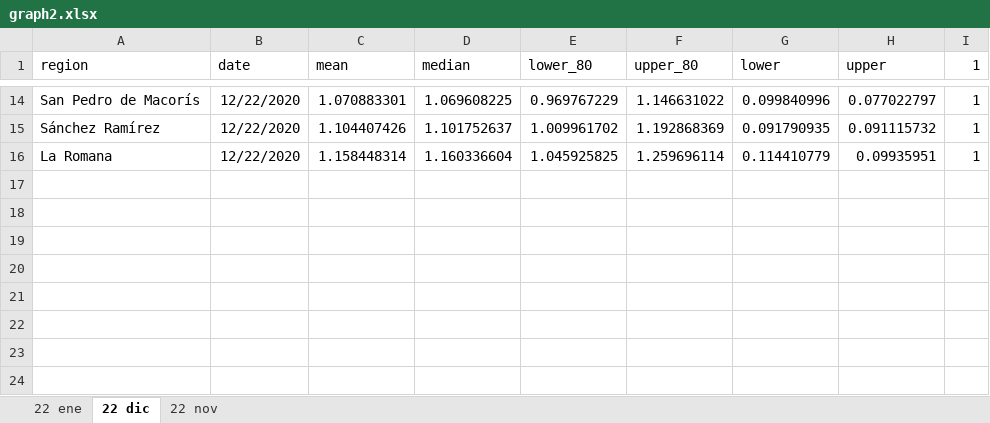
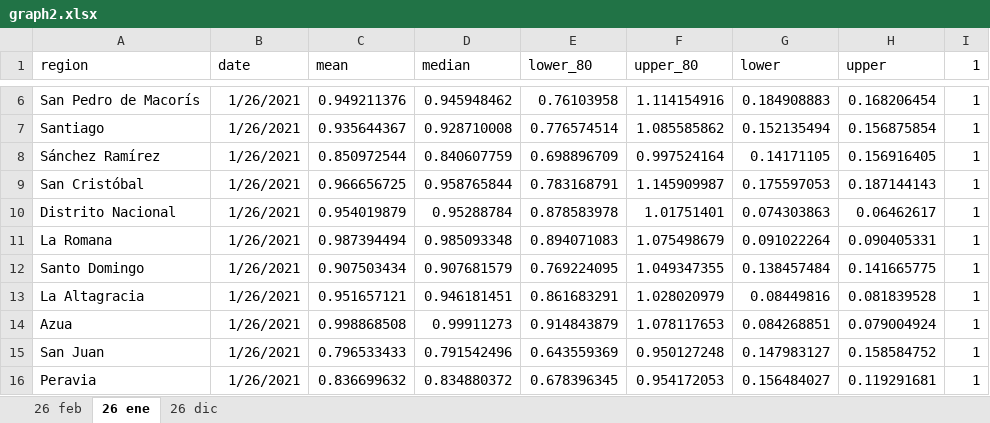
Before and after one commit to gbournigal/covid-model, an Excel workbook: results/resultado_consolidado/graph2.xlsx, sheet 26 ene, drawn as a sheet; only a part is shown, gaps mark what is left out; values as stored, in another font and other column widths than the file's, no borders; charts and pictures not drawn; addresses are those after the commit; the diff covers the shown part only; the diff names each change by its address in the sheet, - before the commit and + after, or states it on an @@ line.

```diff
--- a/results/resultado_consolidado/graph2.xlsx (sheet 26 ene)
+++ b/results/resultado_consolidado/graph2.xlsx (sheet 26 ene)
-sheet tab: 22 ene
+sheet tab: 26 feb
-sheet tab: 22 dic
+sheet tab: 26 ene
-sheet tab: 22 nov
+sheet tab: 26 dic
-B6 (date): 12/22/2020
+B6 (date): 1/26/2021
-C6 (mean): 1.070883301
+C6 (mean): 0.949211376
-D6 (median): 1.069608225
+D6 (median): 0.945948462
-E6 (lower_80): 0.969767229
+E6 (lower_80): 0.76103958
-F6 (upper_80): 1.146631022
+F6 (upper_80): 1.114154916
-G6 (lower): 0.099840996
+G6 (lower): 0.184908883
-H6 (upper): 0.077022797
+H6 (upper): 0.168206454
+row 7: Santiago | 1/26/2021 | 0.935644367 | 0.928710008 | 0.776574514 | 1.085585862 | 0.152135494 | 0.156875854 | 1
-B8 (date): 12/22/2020
+B8 (date): 1/26/2021
-C8 (mean): 1.104407426
+C8 (mean): 0.850972544
-D8 (median): 1.101752637
+D8 (median): 0.840607759
-E8 (lower_80): 1.009961702
+E8 (lower_80): 0.698896709
-F8 (upper_80): 1.192868369
+F8 (upper_80): 0.997524164
-G8 (lower): 0.091790935
+G8 (lower): 0.14171105
-H8 (upper): 0.091115732
+H8 (upper): 0.156916405
+row 9: San Cristóbal | 1/26/2021 | 0.966656725 | 0.958765844 | 0.783168791 | 1.145909987 | 0.175597053 | 0.187144143 | 1
+row 10: Distrito Nacional | 1/26/2021 | 0.954019879 | 0.95288784 | 0.878583978 | 1.01751401 | 0.074303863 | 0.06462617 | 1
-B11 (date): 12/22/2020
+B11 (date): 1/26/2021
-C11 (mean): 1.158448314
+C11 (mean): 0.987394494
-D11 (median): 1.160336604
+D11 (median): 0.985093348
-E11 (lower_80): 1.045925825
+E11 (lower_80): 0.894071083
-F11 (upper_80): 1.259696114
+F11 (upper_80): 1.075498679
-G11 (lower): 0.114410779
+G11 (lower): 0.091022264
-H11 (upper): 0.09935951
+H11 (upper): 0.090405331
+row 12: Santo Domingo | 1/26/2021 | 0.907503434 | 0.907681579 | 0.769224095 | 1.049347355 | 0.138457484 | 0.141665775 | 1
+row 13: La Altagracia | 1/26/2021 | 0.951657121 | 0.946181451 | 0.861683291 | 1.028020979 | 0.08449816 | 0.081839528 | 1
+row 14: Azua | 1/26/2021 | 0.998868508 | 0.99911273 | 0.914843879 | 1.078117653 | 0.084268851 | 0.079004924 | 1
+row 15: San Juan | 1/26/2021 | 0.796533433 | 0.791542496 | 0.643559369 | 0.950127248 | 0.147983127 | 0.158584752 | 1
+row 16: Peravia | 1/26/2021 | 0.836699632 | 0.834880372 | 0.678396345 | 0.954172053 | 0.156484027 | 0.119291681 | 1
```
Also changed, not shown: 2 added rows, 10 removed rows and 14 edited cells elsewhere in this sheet, sheet 26 feb, sheet 26 dic, charts or pictures, 19 other files.
